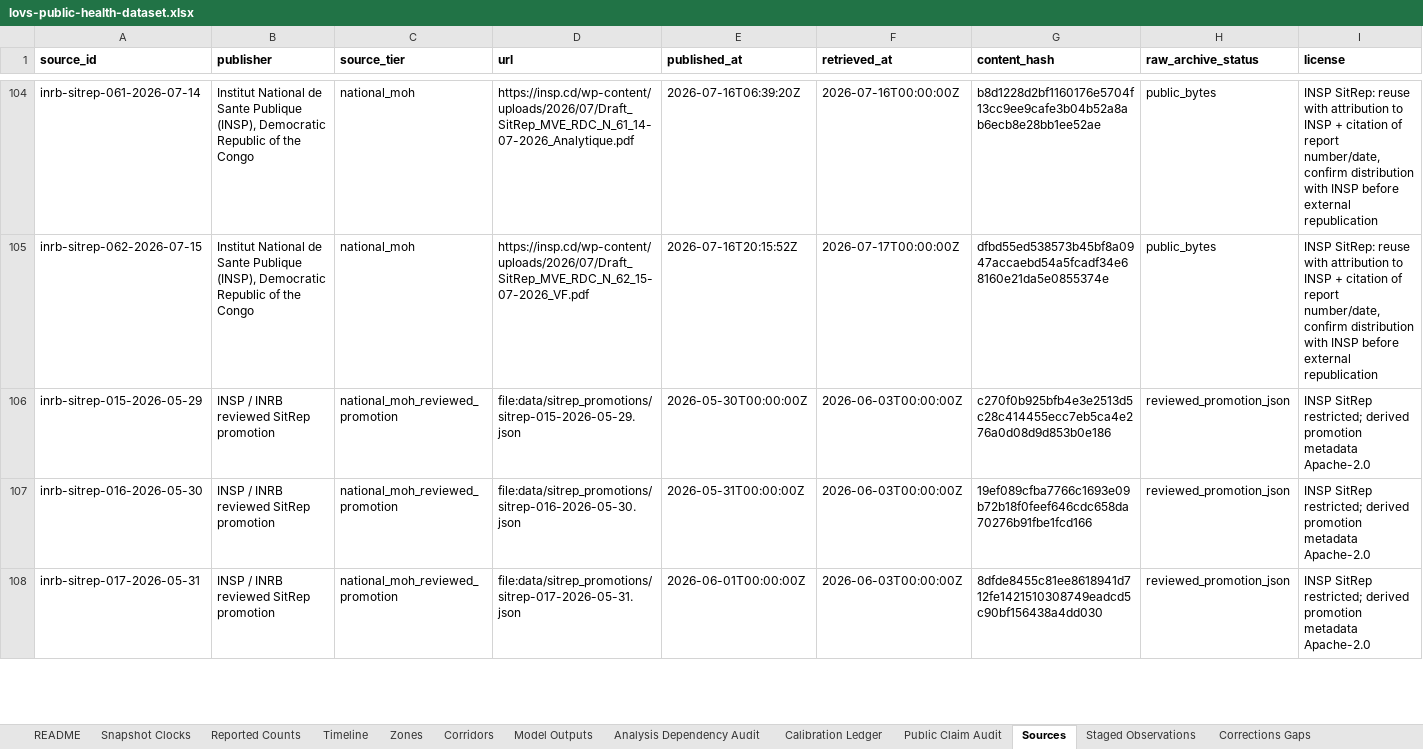
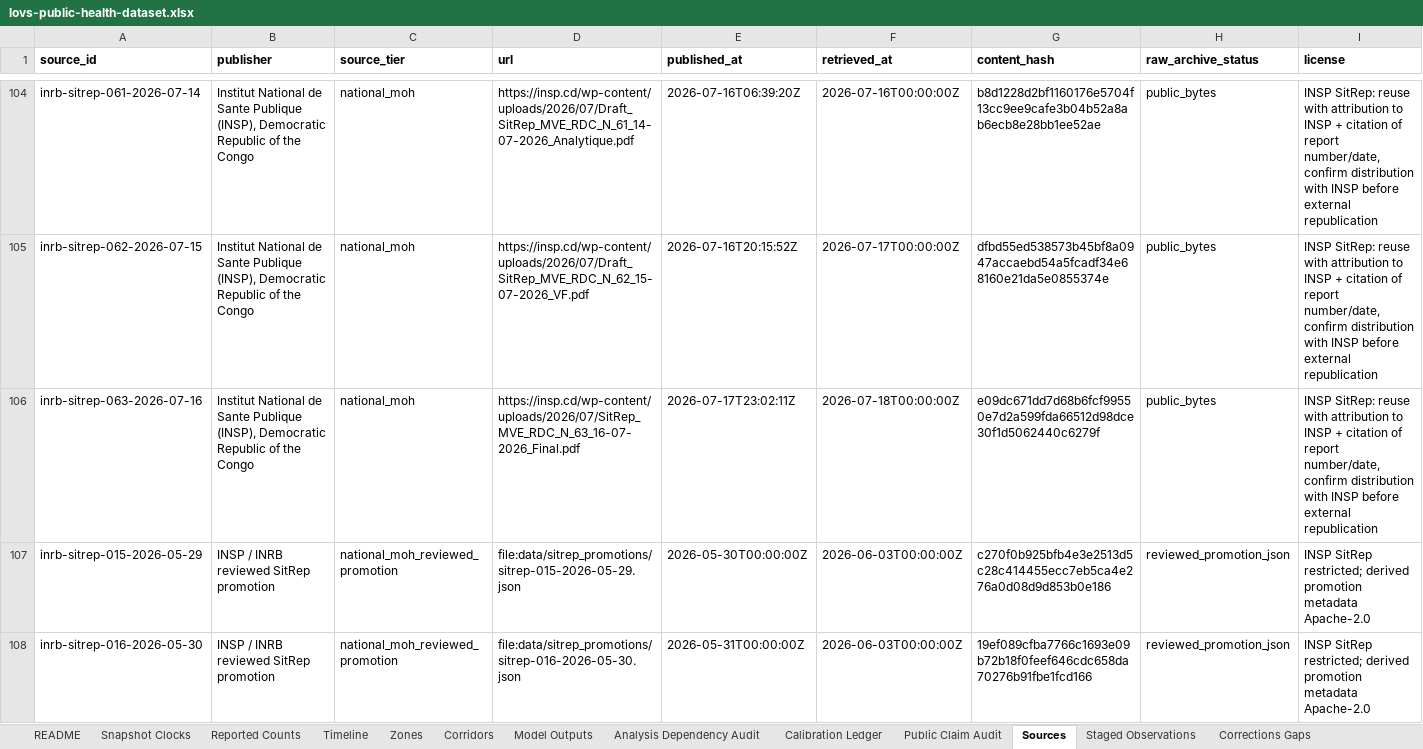
Before and after one commit to ArcedeDev/bdbv-2026-lovs, an Excel workbook: deliverables/public-health-dataset/lovs-public-health-dataset.xlsx, sheet Sources, drawn as a sheet; only a part is shown, gaps mark what is left out; the shorter side is filled out with more unchanged rows; values as stored, in another font and other column widths than the file's, no borders; rows hold the shown columns only; the diff covers the shown part only; the diff names each change by its address in the sheet, - before the commit and + after, or states it on an @@ line.

Commit message:
feat(bdbv): cadence build SitRep 63 (data 2026-07-16, country 2201/866, DRC 2181/864)
No new health zone this cycle; roster holds at 46 (corridor_count 412). Haut-Uele
resumed reporting with a 9-16 July backfill (+4 Wamba, province 18/13); contact
follow-up collapsed to 66.9% (9079/13571) from 80.3%; Ituri alert-investigation
recovered to 68.9%. Katwa carried at the day-column-consistent 62 to hold the
Nord-Kivu province total 126 and the national 864 (printed 63 preserved as a
Table-2 cumulative-vs-day-column conflict). The frozen-cohort PCR pin validated
unchanged (16 modulated zones, no re-registration). 753 tests green,
byte-deterministic. Cross-surface byte-parity pends the website sync (Phase 2).

```diff
--- a/deliverables/public-health-dataset/lovs-public-health-dataset.xlsx (sheet Sources)
+++ b/deliverables/public-health-dataset/lovs-public-health-dataset.xlsx (sheet Sources)
+row 106: inrb-sitrep-063-2026-07-16 | Institut National de Sante Publique (INSP), Democratic Republic of the Congo | national_moh | https://insp.cd/wp-content/uploads/2026/07/SitRep_MVE_RDC_N_63_16-07-2026_Final.pdf | 2026-07-17T23:02:11Z | 2026-07-18T00:00:00Z | e09dc671dd7d68b6fcf99550e7d2a599fda66512d98dce30f1d5062440c6279f | public_bytes | INSP SitRep: reuse with attribution to INSP + citation of report number/date, confirm distribution with INSP before external republication
```
Also changed, not shown: 1 added row elsewhere in this sheet, sheet Corridors, sheet Reported Counts, sheet Timeline, sheet SitRep Narrative, sheet Model Outputs, sheet Snapshot Clocks, 6 more sheets, 47 other files.
